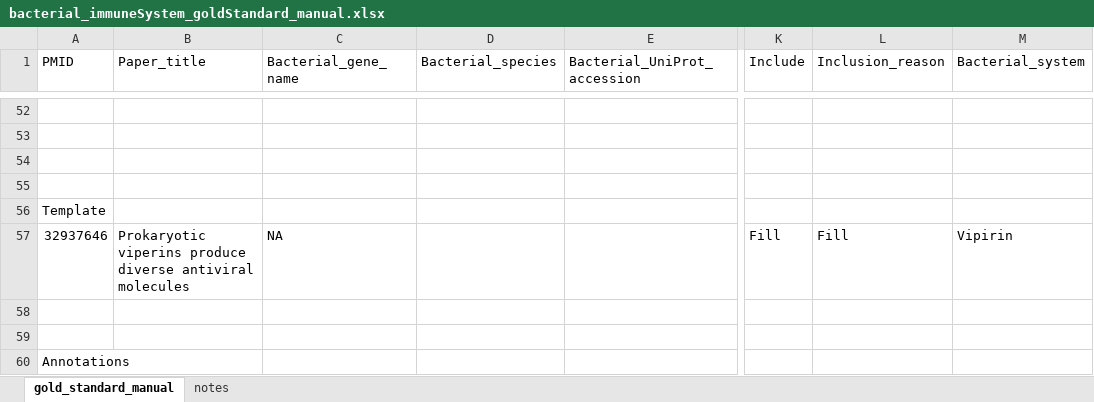
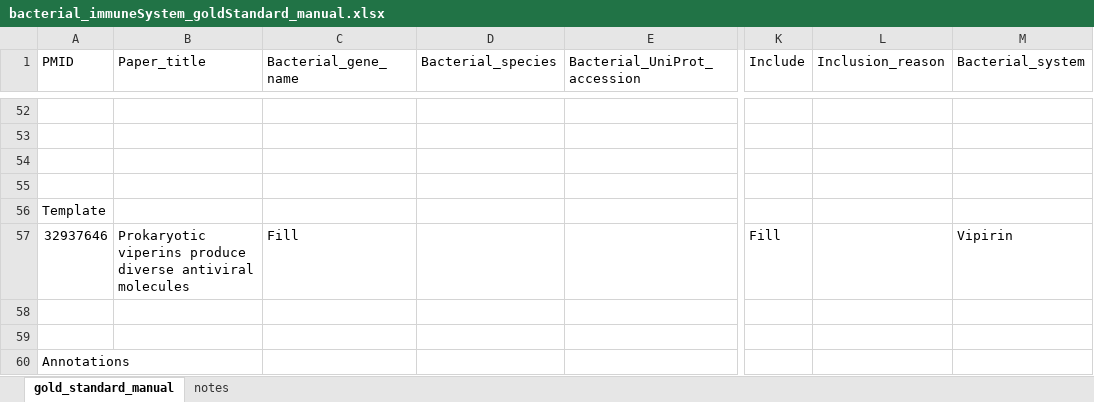
Before and after one commit to juliandeanmoran/BISSH, an Excel workbook: lit_review_manual/bacterial_immuneSystem_goldStandard_manual.xlsx, sheet gold_standard_manual, drawn as a sheet; only a part is shown, gaps mark what is left out; values as stored, in another font and other column widths than the file's, no borders; the diff covers the shown part only; the diff names each change by its address in the sheet, - before the commit and + after, or states it on an @@ line.

Commit message:
Second round of extractions for PMID 32937646.

```diff
--- a/lit_review_manual/bacterial_immuneSystem_goldStandard_manual.xlsx (sheet gold_standard_manual)
+++ b/lit_review_manual/bacterial_immuneSystem_goldStandard_manual.xlsx (sheet gold_standard_manual)
-C57 (Bacterial_gene_name): NA
+C57 (Bacterial_gene_name): Fill
-L57 (Inclusion_reason): Fill
+L57 (Inclusion_reason): (empty)
```
Also changed, not shown: 10 added rows, 135 edited cells and cell formats elsewhere in this sheet, 10 other files.
